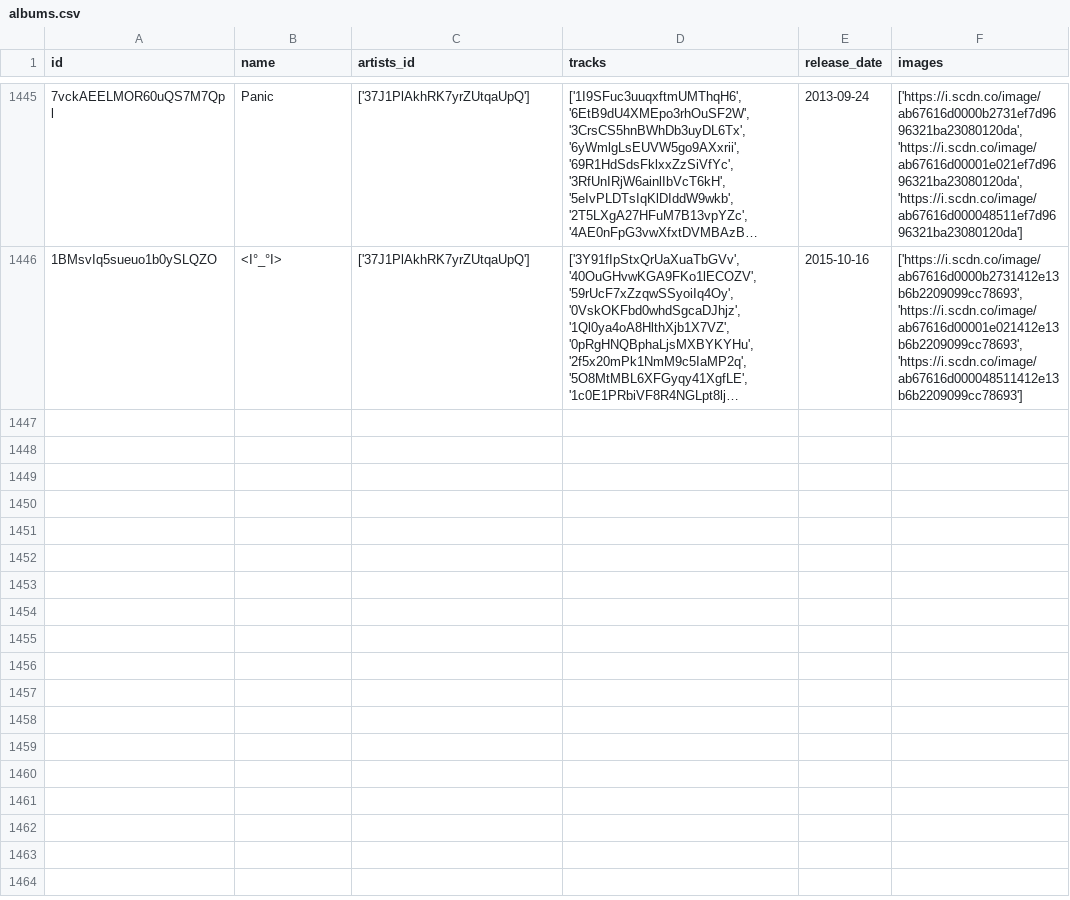
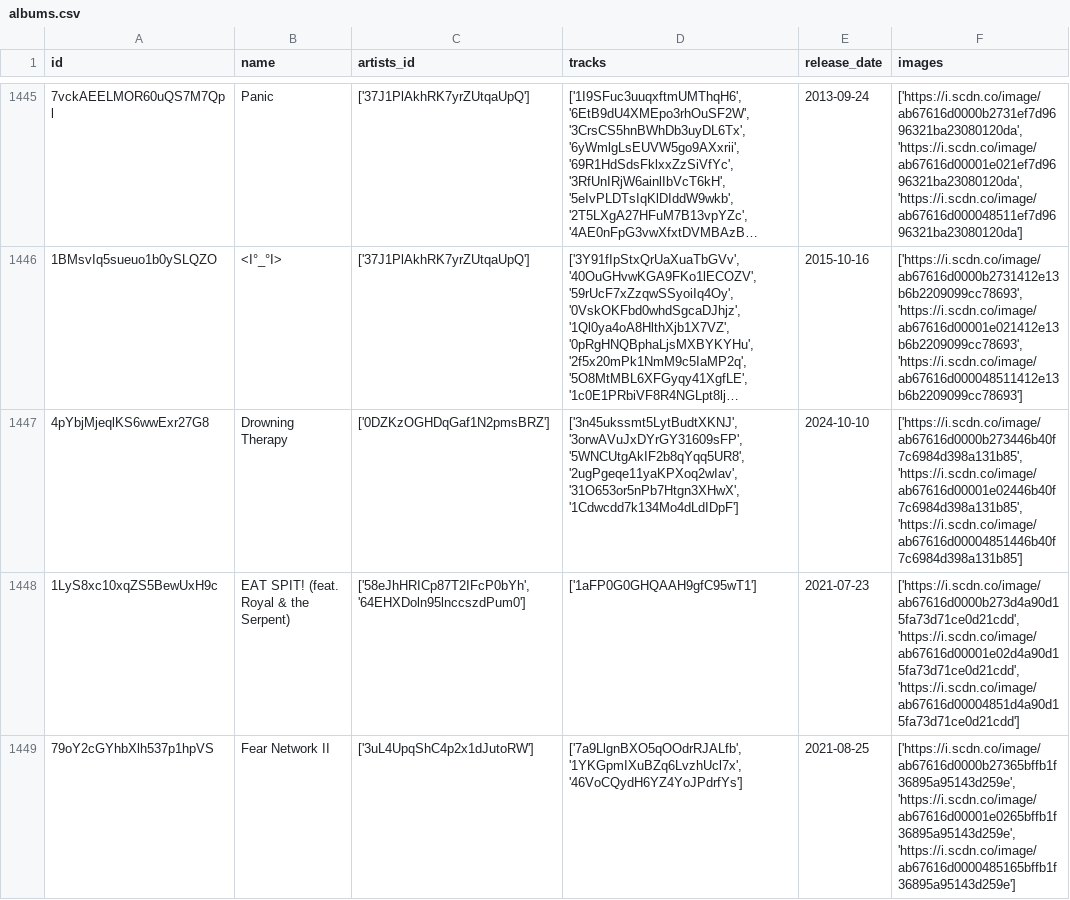
Before and after one commit to iochoa808/SpotifyData, a CSV file: data/albums.csv, drawn as a sheet; only a part is shown, gaps mark what is left out; long unchanged cells end in …; the diff covers the shown part only; the diff names each change by its address in the sheet, - before the commit and + after, or states it on an @@ line.

```diff
--- a/data/albums.csv
+++ b/data/albums.csv
+row 1447: 4pYbjMjeqlKS6wwExr27G8 | Drowning Therapy | ['0DZKzOGHDqGaf1N2pmsBRZ'] | ['3n45ukssmt5LytBudtXKNJ', '3orwAVuJxDYrGY31609sFP', '5WNCUtgAkIF2b8qYqq5UR8', '2ugPgeqe11yaKPXoq2wIav', '31O653or5nPb7Htgn3XHwX', '1Cdwcdd7k134Mo4dLdIDpF'] | 2024-10-10 | ['https://i.scdn.co/image/ab67616d0000b273446b40f7c6984d398a131b85', 'https://i.scdn.co/image/ab67616d00001e02446b40f7c6984d398a131b85', 'https://i.scdn.co/image/ab67616d00004851446b40f7c6984d398a131b85']
+row 1448: 1LyS8xc10xqZS5BewUxH9c | EAT SPIT! (feat. Royal & the Serpent) | ['58eJhHRICp87T2IFcP0bYh', '64EHXDoln95lnccszdPum0'] | ['1aFP0G0GHQAAH9gfC95wT1'] | 2021-07-23 | ['https://i.scdn.co/image/ab67616d0000b273d4a90d15fa73d71ce0d21cdd', 'https://i.scdn.co/image/ab67616d00001e02d4a90d15fa73d71ce0d21cdd', 'https://i.scdn.co/image/ab67616d00004851d4a90d15fa73d71ce0d21cdd']
+row 1449: 79oY2cGYhbXlh537p1hpVS | Fear Network II | ['3uL4UpqShC4p2x1dJutoRW'] | ['7a9LlgnBXO5qOOdrRJALfb', '1YKGpmIXuBZq6LvzhUcl7x', '46VoCQydH6YZ4YoJPdrfYs'] | 2021-08-25 | ['https://i.scdn.co/image/ab67616d0000b27365bffb1f36895a95143d259e', 'https://i.scdn.co/image/ab67616d00001e0265bffb1f36895a95143d259e', 'https://i.scdn.co/image/ab67616d0000485165bffb1f36895a95143d259e']
```
Also changed, not shown: 2 added rows elsewhere in this file, data/artists.csv, data/recently_played.csv, 1 other file.
